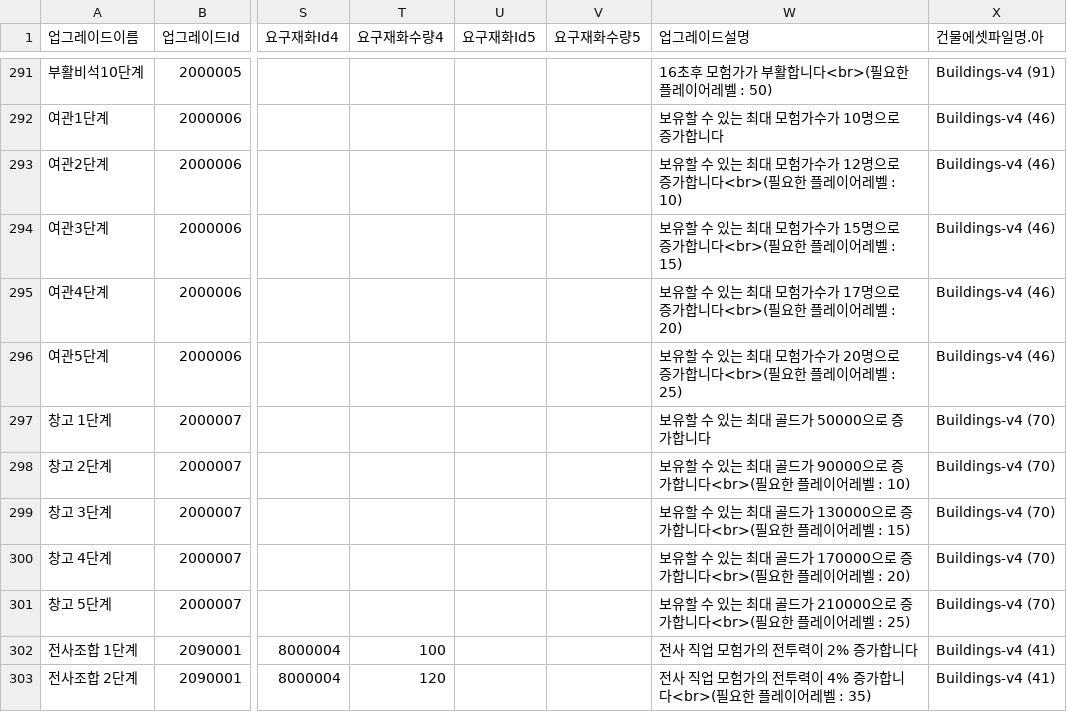
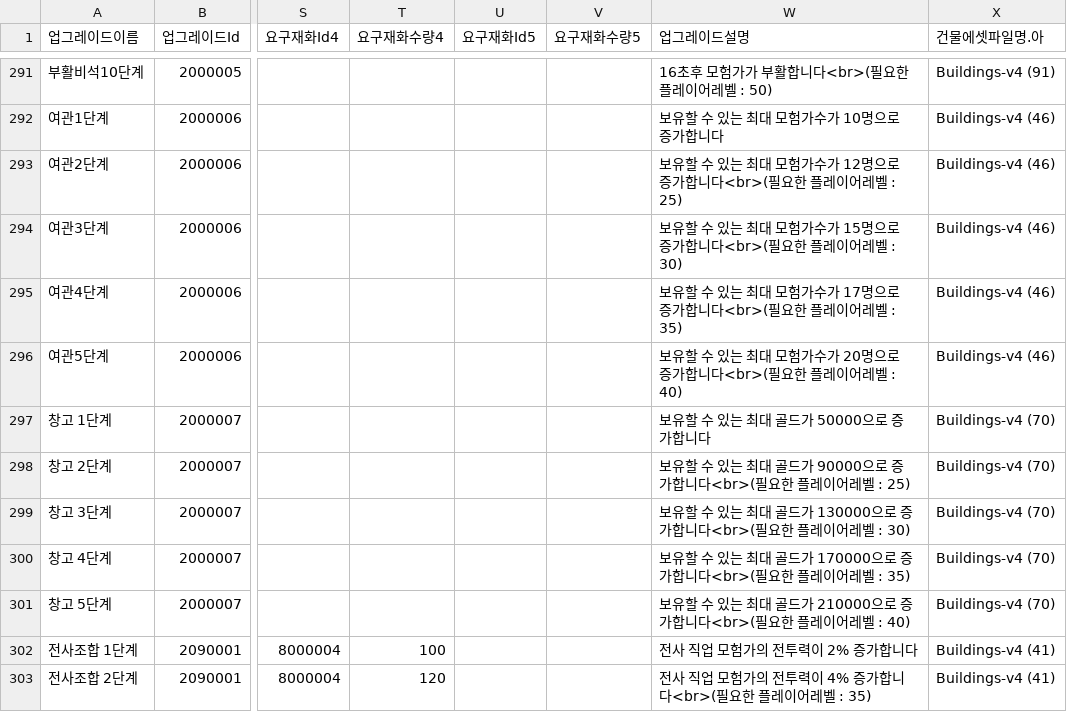
Before and after one commit to HAGU-G/Team-Lost-Vikings, a CSV file: Assets/DataTable/UpgradeTable.csv, drawn as a sheet; only a part is shown, gaps mark what is left out; the diff names each change by its address in the sheet, - before the commit and + after, or states it on an @@ line.

```diff
--- a/Assets/DataTable/UpgradeTable.csv
+++ b/Assets/DataTable/UpgradeTable.csv
-W293 (업그레이드설명): …레벨 : 10)
+W293 (업그레이드설명): …레벨 : 25)
-W294 (업그레이드설명): …레벨 : 15)
+W294 (업그레이드설명): …레벨 : 30)
-W295 (업그레이드설명): …레벨 : 20)
+W295 (업그레이드설명): …레벨 : 35)
-W296 (업그레이드설명): …레벨 : 25)
+W296 (업그레이드설명): …레벨 : 40)
-W298 (업그레이드설명): …레벨 : 10)
+W298 (업그레이드설명): …레벨 : 25)
-W299 (업그레이드설명): …레벨 : 15)
+W299 (업그레이드설명): …레벨 : 30)
-W300 (업그레이드설명): …레벨 : 20)
+W300 (업그레이드설명): …레벨 : 35)
-W301 (업그레이드설명): …레벨 : 25)
+W301 (업그레이드설명): …레벨 : 40)
```
Also changed, not shown: 2 other files.
